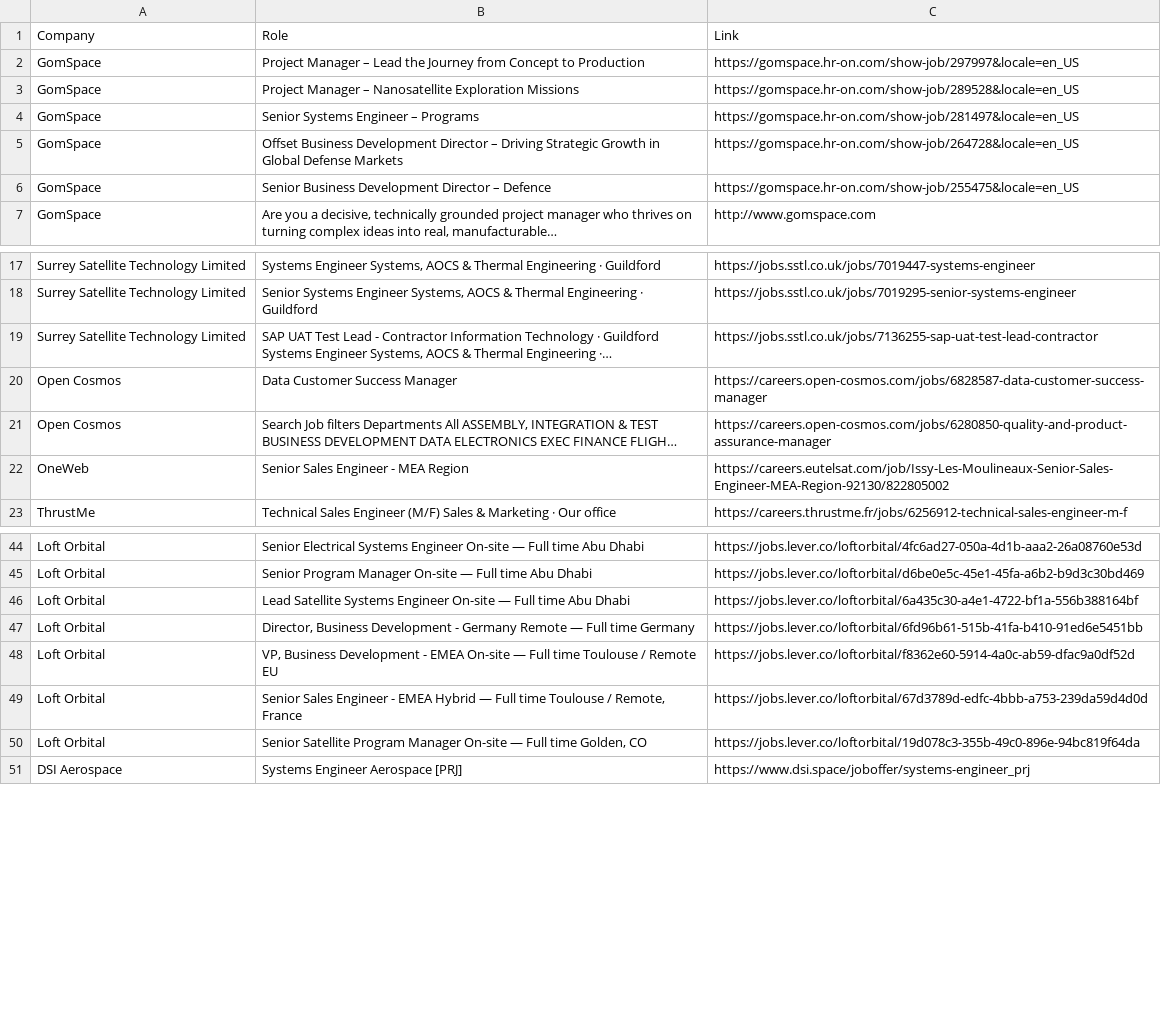
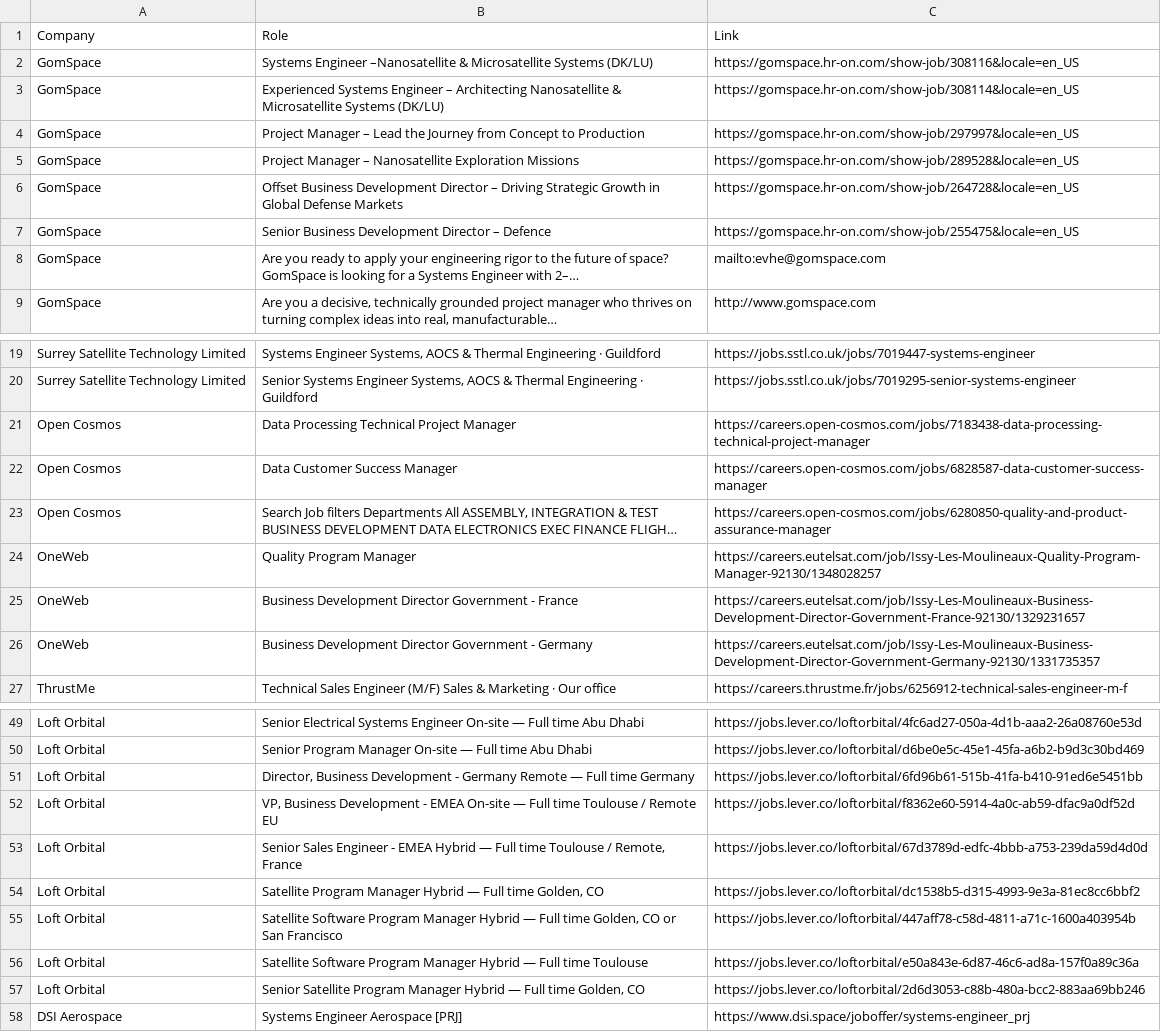
Before and after one commit to gourav1511/newspace-jobs, a CSV file: scraper/Jobs.csv, drawn as a sheet; only a part is shown, gaps mark what is left out; the diff covers the shown part only.

```diff
--- a/scraper/Jobs.csv
+++ b/scraper/Jobs.csv
@@ -1,7 +1,9 @@
 Company,Role,Link
+GomSpace,Systems Engineer –Nanosatellite & Microsatellite Systems (DK/LU),https://gomspace.hr-on.com/show-job/308116&locale=en_US
+GomSpace,Experienced Systems Engineer – Architecting Nanosatellite & Microsatellite Systems (DK/LU),https://gomspace.hr-on.com/show-job/308114&locale=en_US
 GomSpace,Project Manager – Lead the Journey from Concept to Production,https://gomspace.hr-on.com/show-job/297997&locale=en_US
 GomSpace,Project Manager – Nanosatellite Exploration Missions,https://gomspace.hr-on.com/show-job/289528&locale=en_US
-GomSpace,Senior Systems Engineer – Programs,https://gomspace.hr-on.com/show-job/281497&locale=en_US
 GomSpace,Offset Business Development Director – Driving Strategic Growth in Global Defense Markets,https://gomspace.hr-on.com/show-job/264728&locale=en_US
 GomSpace,Senior Business Development Director – Defence,https://gomspace.hr-on.com/show-job/255475&locale=en_US
+GomSpace,Are you ready to apply your engineering rigor to the future of space? GomSpace is looking for a Systems Engineer with 2–…,mailto:evhe@gomspace.com
 GomSpace,"Are you a decisive, technically grounded project manager who thrives on turning complex ideas into real, manufacturable…",http://www.gomspace.com
@@ -18,6 +20,8 @@ Surrey Satellite Technology Limited,"Systems Engineer Systems, AOCS & Thermal En
 Surrey Satellite Technology Limited,"Senior Systems Engineer Systems, AOCS & Thermal Engineering · Guildford",https://jobs.sstl.co.uk/jobs/7019295-senior-systems-engineer
-Surrey Satellite Technology Limited,"SAP UAT Test Lead - Contractor Information Technology · Guildford Systems Engineer Systems, AOCS & Thermal Engineering ·…",https://jobs.sstl.co.uk/jobs/7136255-sap-uat-test-lead-contractor
+Open Cosmos,Data Processing Technical Project Manager,https://careers.open-cosmos.com/jobs/7183438-data-processing-technical-project-manager
 Open Cosmos,Data Customer Success Manager,https://careers.open-cosmos.com/jobs/6828587-data-customer-success-manager
 Open Cosmos,"Search Job filters Departments All ASSEMBLY, INTEGRATION & TEST BUSINESS DEVELOPMENT DATA ELECTRONICS EXEC FINANCE FLIGH…",https://careers.open-cosmos.com/jobs/6280850-quality-and-product-assurance-manager
-OneWeb,Senior Sales Engineer - MEA Region,https://careers.eutelsat.com/job/Issy-Les-Moulineaux-Senior-Sales-Engineer-MEA-Region-92130/822805002
+OneWeb,Quality Program Manager,https://careers.eutelsat.com/job/Issy-Les-Moulineaux-Quality-Program-Manager-92130/1348028257
+OneWeb,Business Development Director Government - France,https://careers.eutelsat.com/job/Issy-Les-Moulineaux-Business-Development-Director-Government-France-92130/1329231657
+OneWeb,Business Development Director Government - Germany,https://careers.eutelsat.com/job/Issy-Les-Moulineaux-Business-Development-Director-Government-Germany-92130/1331735357
 ThrustMe,Technical Sales Engineer (M/F) Sales & Marketing · Our office,https://careers.thrustme.fr/jobs/6256912-technical-sales-engineer-m-f
@@ -45,3 +50,2 @@ Loft Orbital,Senior Electrical Systems Engineer On-site — Full time Abu Dhabi,
 Loft Orbital,Senior Program Manager On-site — Full time Abu Dhabi,https://jobs.lever.co/loftorbital/d6be0e5c-45e1-45fa-a6b2-b9d3c30bd469
-Loft Orbital,Lead Satellite Systems Engineer On-site — Full time Abu Dhabi,https://jobs.lever.co/loftorbital/6a435c30-a4e1-4722-bf1a-556b388164bf
 Loft Orbital,"Director, Business Development - Germany Remote — Full time Germany",https://jobs.lever.co/loftorbital/6fd96b61-515b-41fa-b410-91ed6e5451bb
@@ -49,3 +53,6 @@ Loft Orbital,"VP, Business Development - EMEA On-site — Full time Toulouse / R
 Loft Orbital,"Senior Sales Engineer - EMEA Hybrid — Full time Toulouse / Remote, France",https://jobs.lever.co/loftorbital/67d3789d-edfc-4bbb-a753-239da59d4d0d
-Loft Orbital,"Senior Satellite Program Manager On-site — Full time Golden, CO",https://jobs.lever.co/loftorbital/19d078c3-355b-49c0-896e-94bc819f64da
+Loft Orbital,"Satellite Program Manager Hybrid — Full time Golden, CO",https://jobs.lever.co/loftorbital/dc1538b5-d315-4993-9e3a-81ec8cc6bbf2
+Loft Orbital,"Satellite Software Program Manager Hybrid — Full time Golden, CO or San Francisco",https://jobs.lever.co/loftorbital/447aff78-c58d-4811-a71c-1600a403954b
+Loft Orbital,Satellite Software Program Manager Hybrid — Full time Toulouse,https://jobs.lever.co/loftorbital/e50a843e-6d87-46c6-ad8a-157f0a89c36a
+Loft Orbital,"Senior Satellite Program Manager Hybrid — Full time Golden, CO",https://jobs.lever.co/loftorbital/2d6d3053-c88b-480a-bcc2-883aa69bb246
 DSI Aerospace,Systems Engineer Aerospace [PRJ],https://www.dsi.space/joboffer/systems-engineer_prj
```
Also changed, not shown: 1 added row elsewhere in this file.
